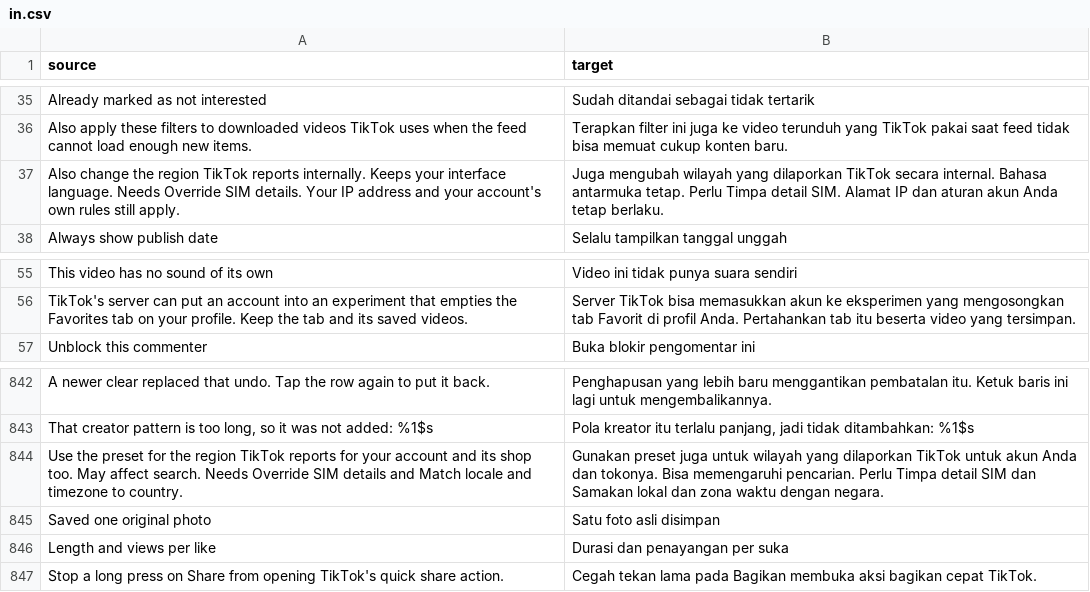
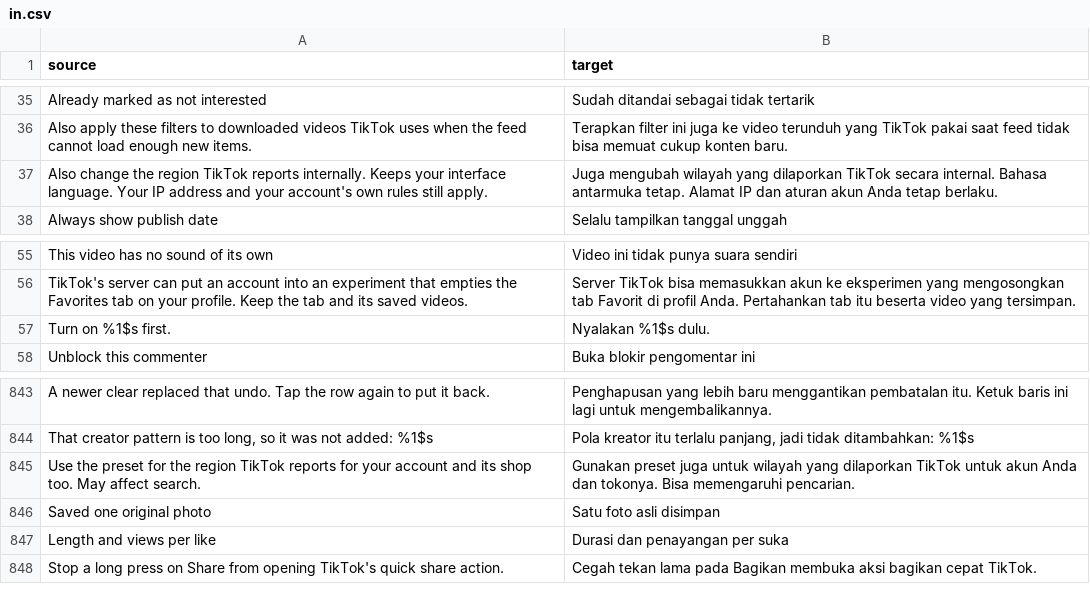
Before and after one commit to Dojz/hushfeed, a CSV file: extensions/tiktok/src/main/l10n/in.csv, drawn as a sheet; only a part is shown, gaps mark what is left out; addresses are those after the commit; the diff names each change by its address in the sheet, - before the commit and + after, or states it on an @@ line.

Commit message:
feat(settings): a greyed row says which switch would turn it on
Four rows grey out when their parent is off and said nothing about it, so the
row read as broken and a screen reader announced only dimmed. The reason is
appended to the summary while the parent is off and taken off again when it
is on, read from the parent's own row so no second copy of the title can
drift. The two Region rows only said in prose that they needed Override SIM
details and were not wired to it at all, so either could be switched on while
doing nothing; both have real parents now and their prose drops the sentence.
A greyed switch also keeps its checked colour at reduced alpha, so a reader
can see what state it will come back in.

```diff
--- a/extensions/tiktok/src/main/l10n/in.csv
+++ b/extensions/tiktok/src/main/l10n/in.csv
-A37 (source): …interface language. Needs Override SIM details. Your IP…
+A37 (source): …interface language. Your IP…
-B37 (target): …antarmuka tetap. Perlu Timpa detail SIM. Alamat IP…
+B37 (target): …antarmuka tetap. Alamat IP…
+row 57: Turn on %1$s first. | Nyalakan %1$s dulu.
-A845 (source): …affect search. Needs Override SIM details and Match locale and timezone to country.
+A845 (source): …affect search.
-B845 (target): …memengaruhi pencarian. Perlu Timpa detail SIM dan Samakan lokal dan zona waktu dengan negara.
+B845 (target): …memengaruhi pencarian.
```
Also changed, not shown: extensions/tiktok/src/main/l10n/de.tsv, extensions/tiktok/src/main/l10n/en.csv, 14 other files.
